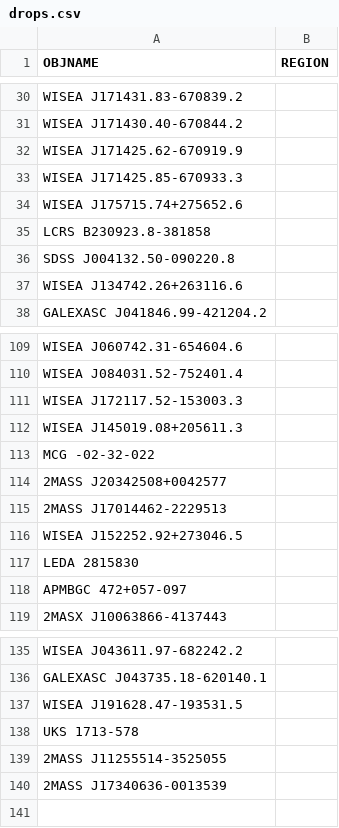
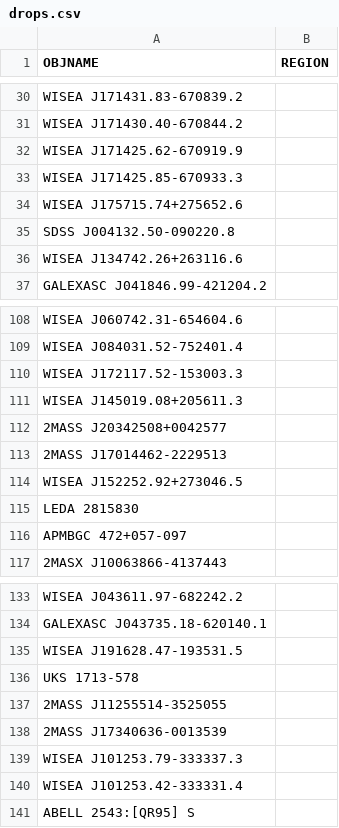
Before and after one commit to moustakas/SGA, a CSV file: py/SGA/data/SGA2025/overlays/v0.70/drops.csv, drawn as a sheet; only a part is shown, gaps mark what is left out.

Commit message:
more drops

```diff
--- a/py/SGA/data/SGA2025/overlays/v0.70/drops.csv
+++ b/py/SGA/data/SGA2025/overlays/v0.70/drops.csv
@@ -34,3 +34,2 @@ WISEA J171425.85-670933.3,
 WISEA J175715.74+275652.6,
-LCRS B230923.8-381858,
 SDSS J004132.50-090220.8,
@@ -112,3 +111,2 @@ WISEA J172117.52-153003.3,
 WISEA J145019.08+205611.3,
-MCG -02-32-022,
 2MASS J20342508+0042577,
@@ -140 +138,4 @@ UKS 1713-578,
 2MASS J17340636-0013539,
+WISEA J101253.79-333337.3,
+WISEA J101253.42-333331.4,
+ABELL 2543:[QR95] S,
```
Also changed, not shown: 2 other files.
